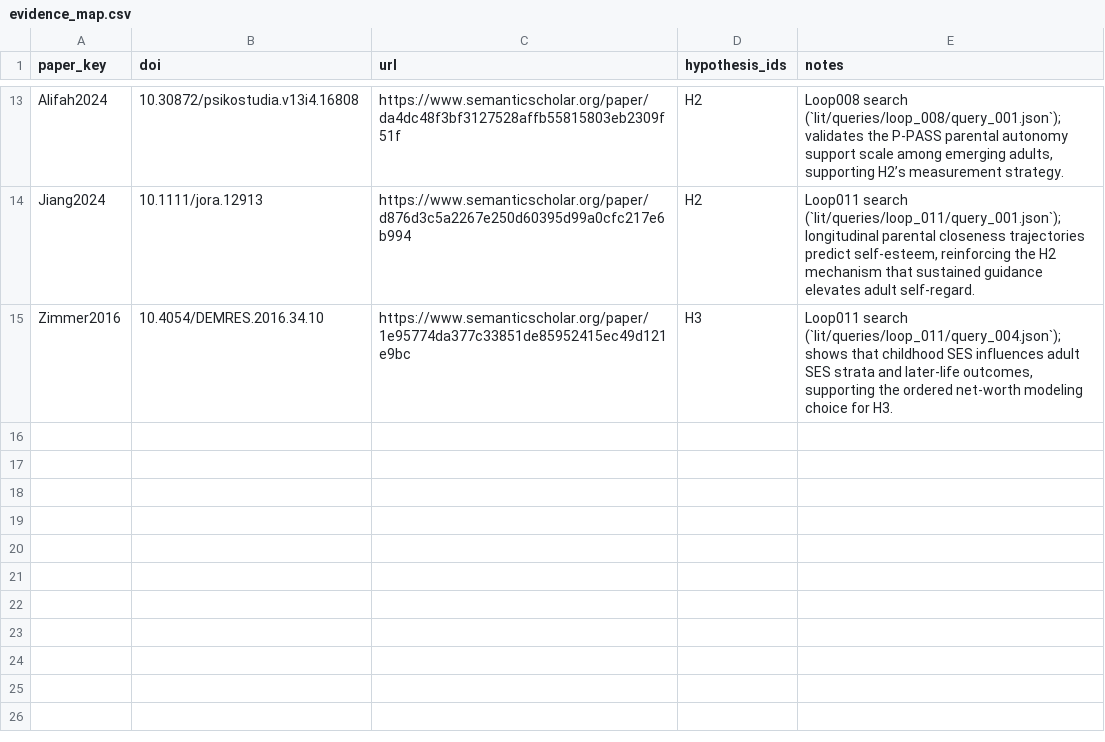
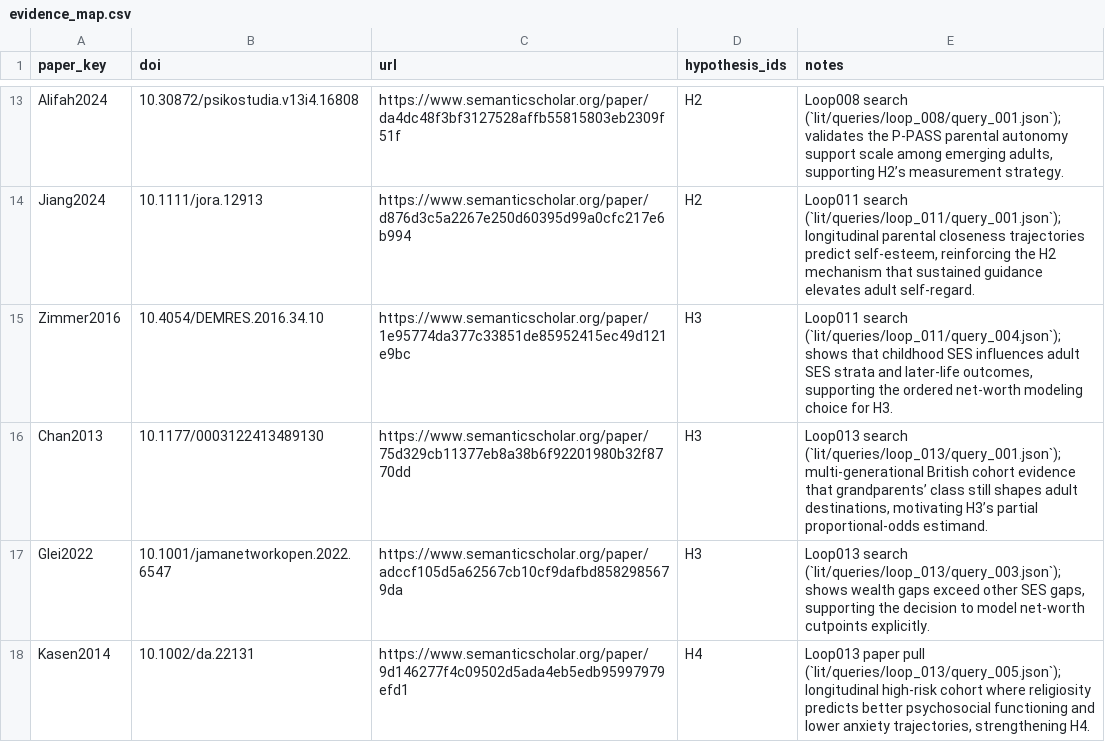
Before and after one commit to whp-wessel/ai_scientist, a CSV file: experiment_4a_aella_minimal_direct_edits_not_json/lit/evidence_map.csv, drawn as a sheet; only a part is shown, gaps mark what is left out; the diff names each change by its address in the sheet, - before the commit and + after, or states it on an @@ line.

```diff
--- a/experiment_4a_aella_minimal_direct_edits_not_json/lit/evidence_map.csv
+++ b/experiment_4a_aella_minimal_direct_edits_not_json/lit/evidence_map.csv
+row 16: Chan2013 | 10.1177/0003122413489130 | https://www.semanticscholar.org/paper/75d329cb11377eb8a38b6f92201980b32f8770dd | H3 | Loop013 search (`lit/queries/loop_013/query_001.json`); multi-generational British cohort evidence that grandparents’ class still shapes adult destinations, motivating H3’s partial proportional-odds estimand.
+row 17: Glei2022 | 10.1001/jamanetworkopen.2022.6547 | https://www.semanticscholar.org/paper/adccf105d5a62567cb10cf9dafbd8582985679da | H3 | Loop013 search (`lit/queries/loop_013/query_003.json`); shows wealth gaps exceed other SES gaps, supporting the decision to model net-worth cutpoints explicitly.
+row 18: Kasen2014 | 10.1002/da.22131 | https://www.semanticscholar.org/paper/9d146277f4c09502d5ada4eb5edb95997979efd1 | H4 | Loop013 paper pull (`lit/queries/loop_013/query_005.json`); longitudinal high-risk cohort where religiosity predicts better psychosocial functioning and lower anxiety trajectories, strengthening H4.
```
Also changed, not shown: experiment_4b_aella_extensive_direct_edits_not_json/analysis/decision_log.csv, 41 other files.
